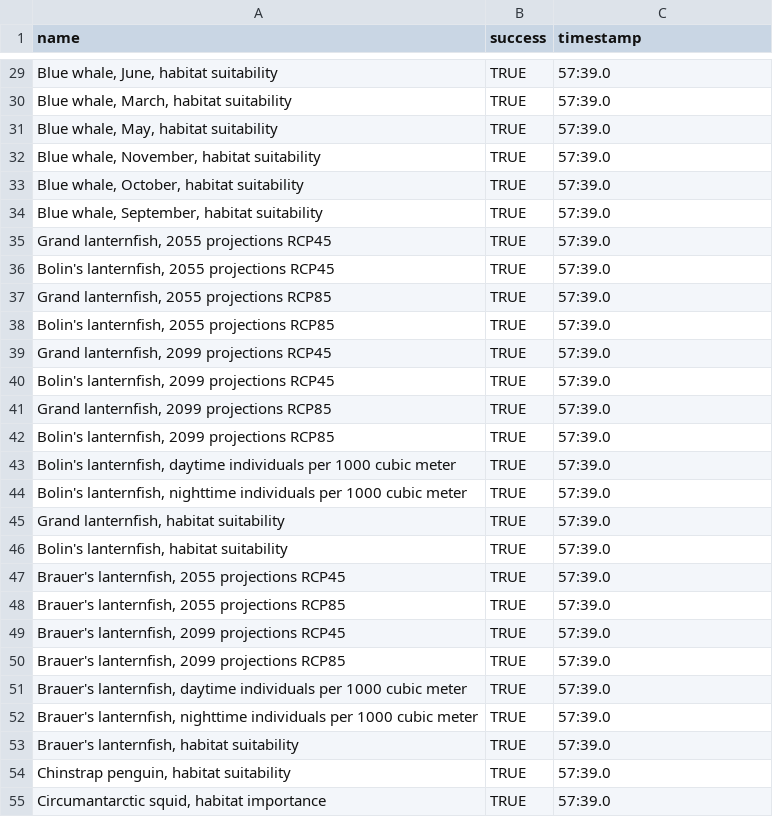
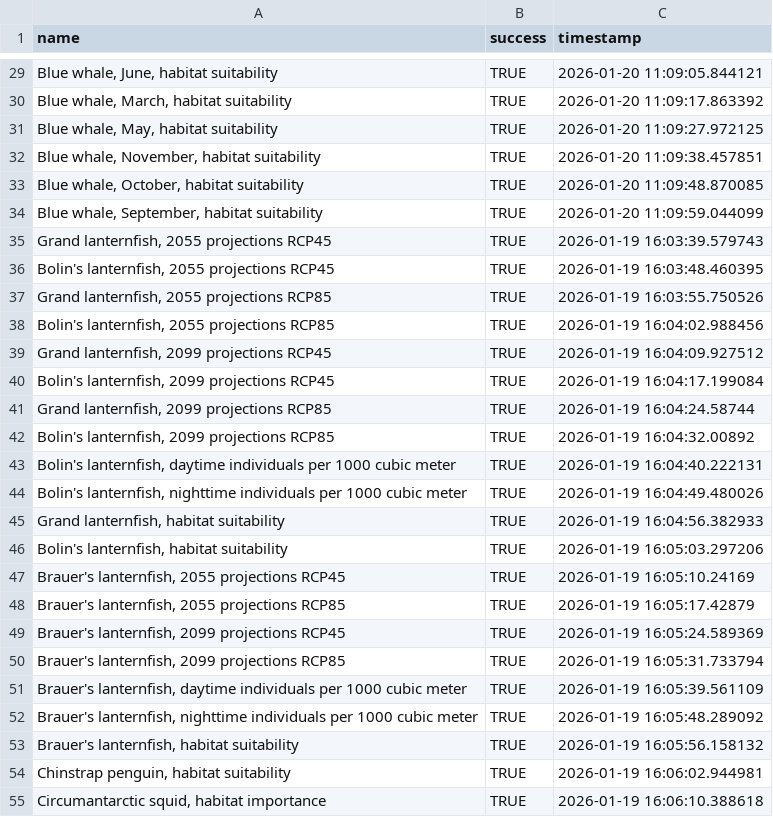
Before and after one commit to eleanorecc/antarctica-shinyapp, a CSV file: www/distAnt_tiles_log.csv, drawn as a sheet; only a part is shown, gaps mark what is left out; the diff covers the shown part only.

```diff
--- a/www/distAnt_tiles_log.csv
+++ b/www/distAnt_tiles_log.csv
@@ -29,27 +29,27 @@ name,success,timestamp
-"Blue whale, June, habitat suitability",TRUE,57:39.0
-"Blue whale, March, habitat suitability",TRUE,57:39.0
-"Blue whale, May, habitat suitability",TRUE,57:39.0
-"Blue whale, November, habitat suitability",TRUE,57:39.0
-"Blue whale, October, habitat suitability",TRUE,57:39.0
-"Blue whale, September, habitat suitability",TRUE,57:39.0
-"Grand lanternfish, 2055 projections RCP45",TRUE,57:39.0
-"Bolin's lanternfish, 2055 projections RCP45",TRUE,57:39.0
-"Grand lanternfish, 2055 projections RCP85",TRUE,57:39.0
-"Bolin's lanternfish, 2055 projections RCP85",TRUE,57:39.0
-"Grand lanternfish, 2099 projections RCP45",TRUE,57:39.0
-"Bolin's lanternfish, 2099 projections RCP45",TRUE,57:39.0
-"Grand lanternfish, 2099 projections RCP85",TRUE,57:39.0
-"Bolin's lanternfish, 2099 projections RCP85",TRUE,57:39.0
-"Bolin's lanternfish, daytime individuals per 1000 cubic meter",TRUE,57:39.0
-"Bolin's lanternfish, nighttime individuals per 1000 cubic meter",TRUE,57:39.0
-"Grand lanternfish, habitat suitability",TRUE,57:39.0
-"Bolin's lanternfish, habitat suitability",TRUE,57:39.0
-"Brauer's lanternfish, 2055 projections RCP45",TRUE,57:39.0
-"Brauer's lanternfish, 2055 projections RCP85",TRUE,57:39.0
-"Brauer's lanternfish, 2099 projections RCP45",TRUE,57:39.0
-"Brauer's lanternfish, 2099 projections RCP85",TRUE,57:39.0
-"Brauer's lanternfish, daytime individuals per 1000 cubic meter",TRUE,57:39.0
-"Brauer's lanternfish, nighttime individuals per 1000 cubic meter",TRUE,57:39.0
-"Brauer's lanternfish, habitat suitability",TRUE,57:39.0
-"Chinstrap penguin, habitat suitability",TRUE,57:39.0
-"Circumantarctic squid, habitat importance",TRUE,57:39.0
+"Blue whale, June, habitat suitability",TRUE,"2026-01-20 11:09:05.844121"
+"Blue whale, March, habitat suitability",TRUE,"2026-01-20 11:09:17.863392"
+"Blue whale, May, habitat suitability",TRUE,"2026-01-20 11:09:27.972125"
+"Blue whale, November, habitat suitability",TRUE,"2026-01-20 11:09:38.457851"
+"Blue whale, October, habitat suitability",TRUE,"2026-01-20 11:09:48.870085"
+"Blue whale, September, habitat suitability",TRUE,"2026-01-20 11:09:59.044099"
+"Grand lanternfish, 2055 projections RCP45",TRUE,"2026-01-19 16:03:39.579743"
+"Bolin's lanternfish, 2055 projections RCP45",TRUE,"2026-01-19 16:03:48.460395"
+"Grand lanternfish, 2055 projections RCP85",TRUE,"2026-01-19 16:03:55.750526"
+"Bolin's lanternfish, 2055 projections RCP85",TRUE,"2026-01-19 16:04:02.988456"
+"Grand lanternfish, 2099 projections RCP45",TRUE,"2026-01-19 16:04:09.927512"
+"Bolin's lanternfish, 2099 projections RCP45",TRUE,"2026-01-19 16:04:17.199084"
+"Grand lanternfish, 2099 projections RCP85",TRUE,"2026-01-19 16:04:24.58744"
+"Bolin's lanternfish, 2099 projections RCP85",TRUE,"2026-01-19 16:04:32.00892"
+"Bolin's lanternfish, daytime individuals per 1000 cubic meter",TRUE,"2026-01-19 16:04:40.222131"
+"Bolin's lanternfish, nighttime individuals per 1000 cubic meter",TRUE,"2026-01-19 16:04:49.480026"
+"Grand lanternfish, habitat suitability",TRUE,"2026-01-19 16:04:56.382933"
+"Bolin's lanternfish, habitat suitability",TRUE,"2026-01-19 16:05:03.297206"
+"Brauer's lanternfish, 2055 projections RCP45",TRUE,"2026-01-19 16:05:10.24169"
+"Brauer's lanternfish, 2055 projections RCP85",TRUE,"2026-01-19 16:05:17.42879"
+"Brauer's lanternfish, 2099 projections RCP45",TRUE,"2026-01-19 16:05:24.589369"
+"Brauer's lanternfish, 2099 projections RCP85",TRUE,"2026-01-19 16:05:31.733794"
+"Brauer's lanternfish, daytime individuals per 1000 cubic meter",TRUE,"2026-01-19 16:05:39.561109"
+"Brauer's lanternfish, nighttime individuals per 1000 cubic meter",TRUE,"2026-01-19 16:05:48.289092"
+"Brauer's lanternfish, habitat suitability",TRUE,"2026-01-19 16:05:56.158132"
+"Chinstrap penguin, habitat suitability",TRUE,"2026-01-19 16:06:02.944981"
+"Circumantarctic squid, habitat importance",TRUE,"2026-01-19 16:06:10.388618"
```
Also changed, not shown: 130 edited cells elsewhere in this file, 1 other file.
